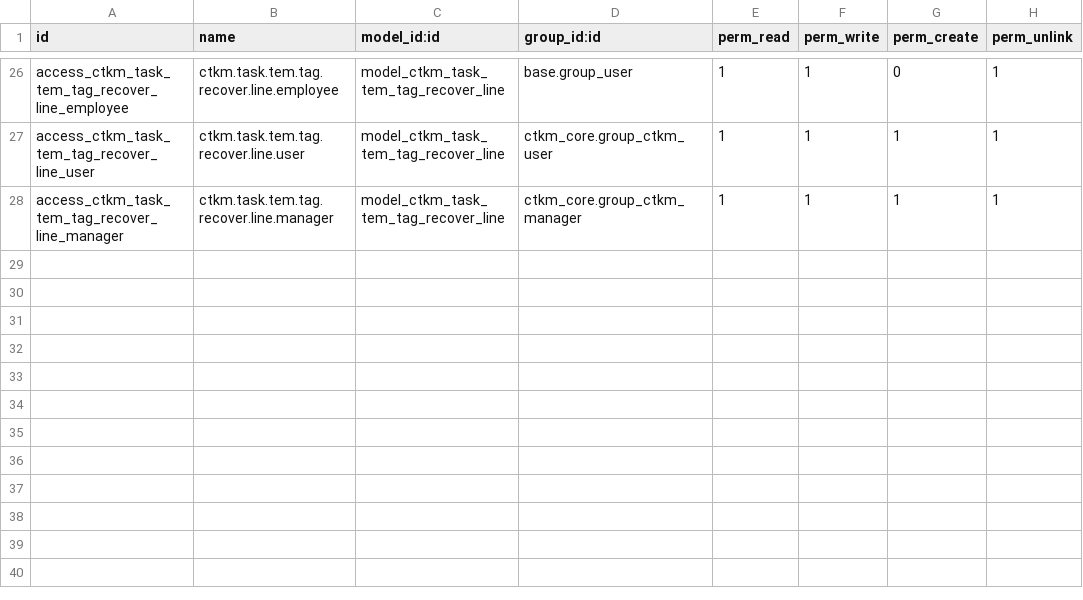
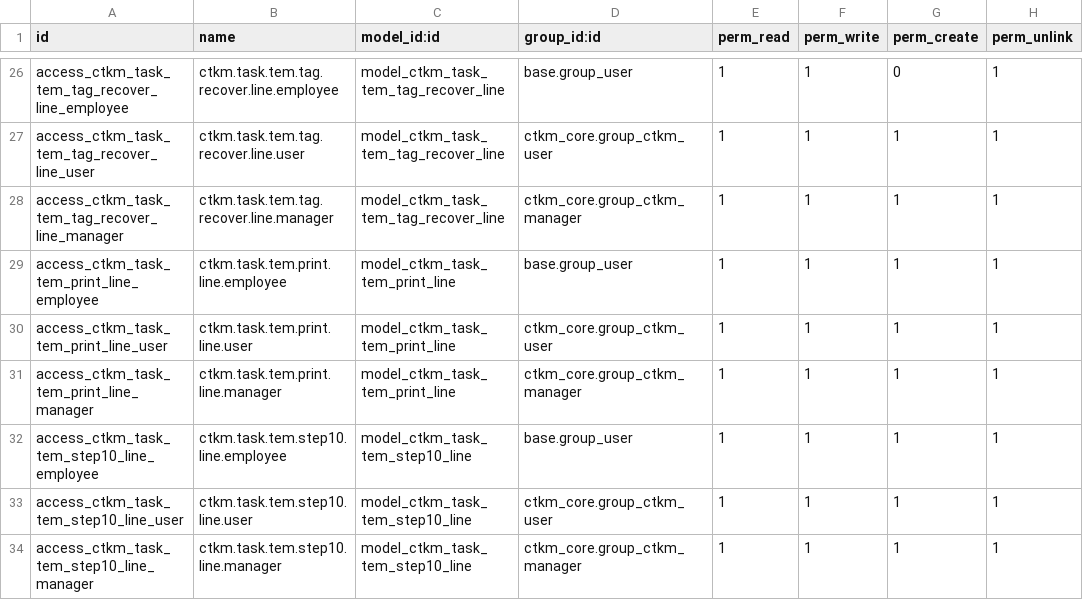
Before and after one commit to hminh1231/odoo_ctkm, a CSV file: custom_addons/ctkm_core/security/ir.model.access.csv, drawn as a sheet; only a part is shown, gaps mark what is left out; the diff names each change by its address in the sheet, - before the commit and + after, or states it on an @@ line.

```diff
--- a/custom_addons/ctkm_core/security/ir.model.access.csv
+++ b/custom_addons/ctkm_core/security/ir.model.access.csv
+row 29: access_ctkm_task_tem_print_line_employee | ctkm.task.tem.print.line.employee | model_ctkm_task_tem_print_line | base.group_user | 1 | 1 | 1 | 1
+row 30: access_ctkm_task_tem_print_line_user | ctkm.task.tem.print.line.user | model_ctkm_task_tem_print_line | ctkm_core.group_ctkm_user | 1 | 1 | 1 | 1
+row 31: access_ctkm_task_tem_print_line_manager | ctkm.task.tem.print.line.manager | model_ctkm_task_tem_print_line | ctkm_core.group_ctkm_manager | 1 | 1 | 1 | 1
+row 32: access_ctkm_task_tem_step10_line_employee | ctkm.task.tem.step10.line.employee | model_ctkm_task_tem_step10_line | base.group_user | 1 | 1 | 1 | 1
+row 33: access_ctkm_task_tem_step10_line_user | ctkm.task.tem.step10.line.user | model_ctkm_task_tem_step10_line | ctkm_core.group_ctkm_user | 1 | 1 | 1 | 1
+row 34: access_ctkm_task_tem_step10_line_manager | ctkm.task.tem.step10.line.manager | model_ctkm_task_tem_step10_line | ctkm_core.group_ctkm_manager | 1 | 1 | 1 | 1
```
Also changed, not shown: 12 other files.
